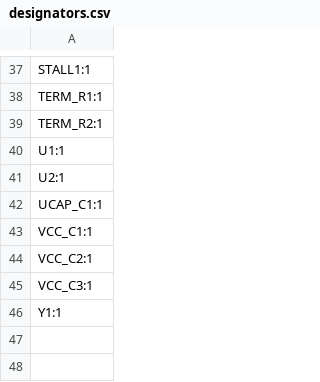
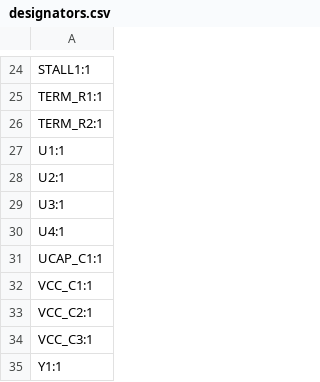
Before and after one commit to CastyLoz17/calcwriter_blueprint, a CSV file: calcwriter_logic/production/designators.csv, drawn as a sheet; only a part is shown, gaps mark what is left out; the diff covers the shown part only.

```diff
--- a/calcwriter_logic/production/designators.csv
+++ b/calcwriter_logic/production/designators.csv
@@ -41,2 +28,4 @@ U1:1
 U2:1
+U3:1
+U4:1
 UCAP_C1:1
```
Also changed, not shown: 2 added rows, 15 removed rows and 2 edited cells elsewhere in this file, calcwriter_logic/production/bom.csv, calcwriter_logic/production/positions.csv, 34 other files.
